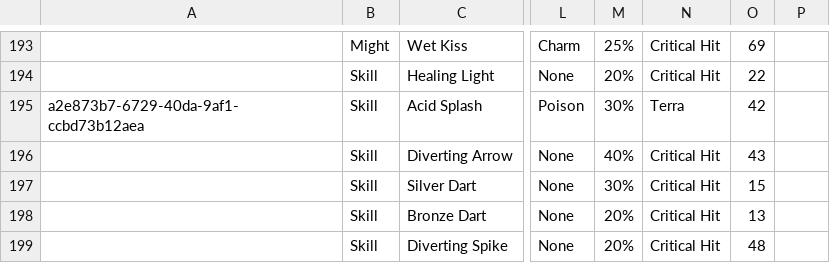
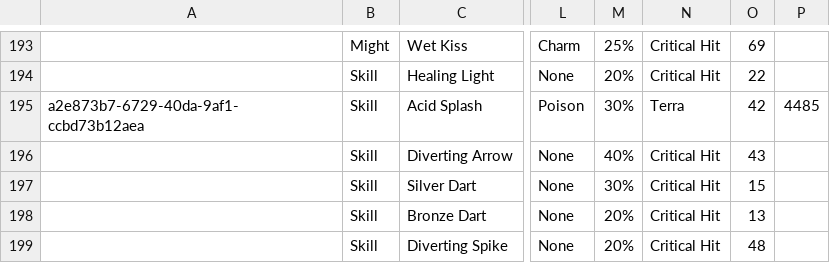
Before and after one commit to fefe982/BH, a CSV file: card_db.csv, drawn as a sheet; only a part is shown, gaps mark what is left out; the diff covers the shown part only; the diff names each change by its address in the sheet, - before the commit and + after, or states it on an @@ line.

```diff
--- a/card_db.csv
+++ b/card_db.csv
-P195: (empty)
+P195: 4485
```
Also changed, not shown: 5 edited cells elsewhere in this file, 2 other files.
